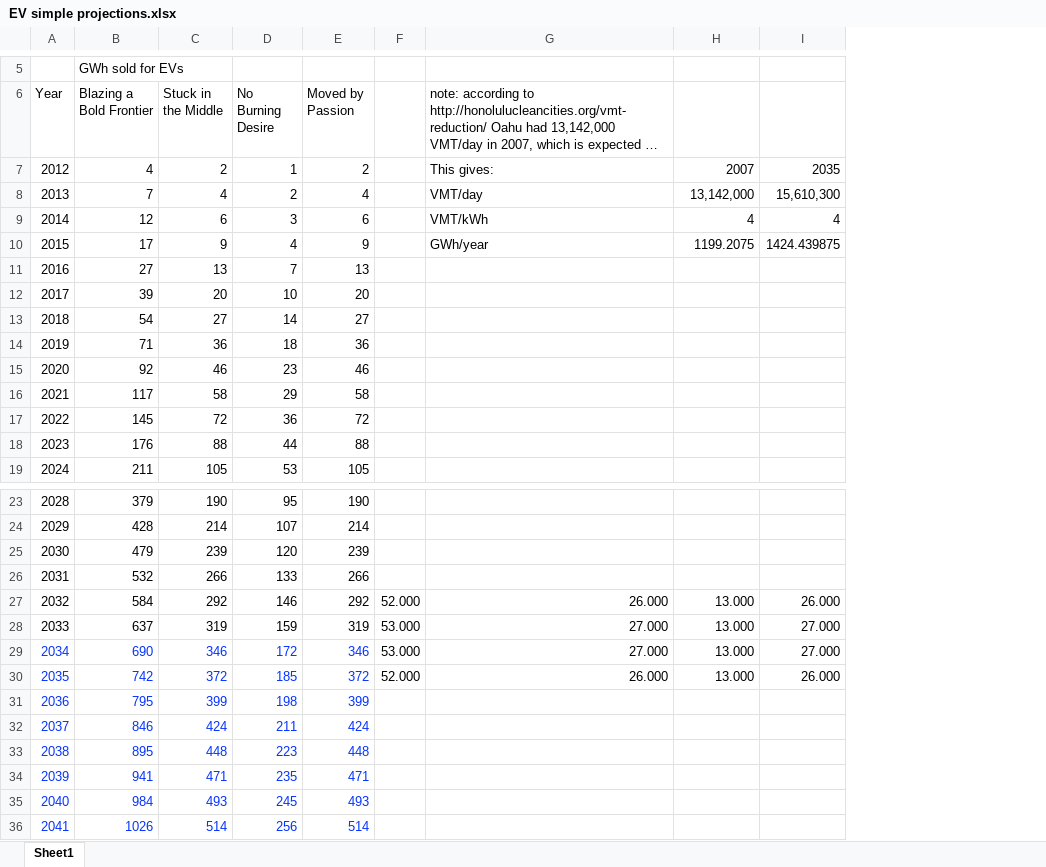
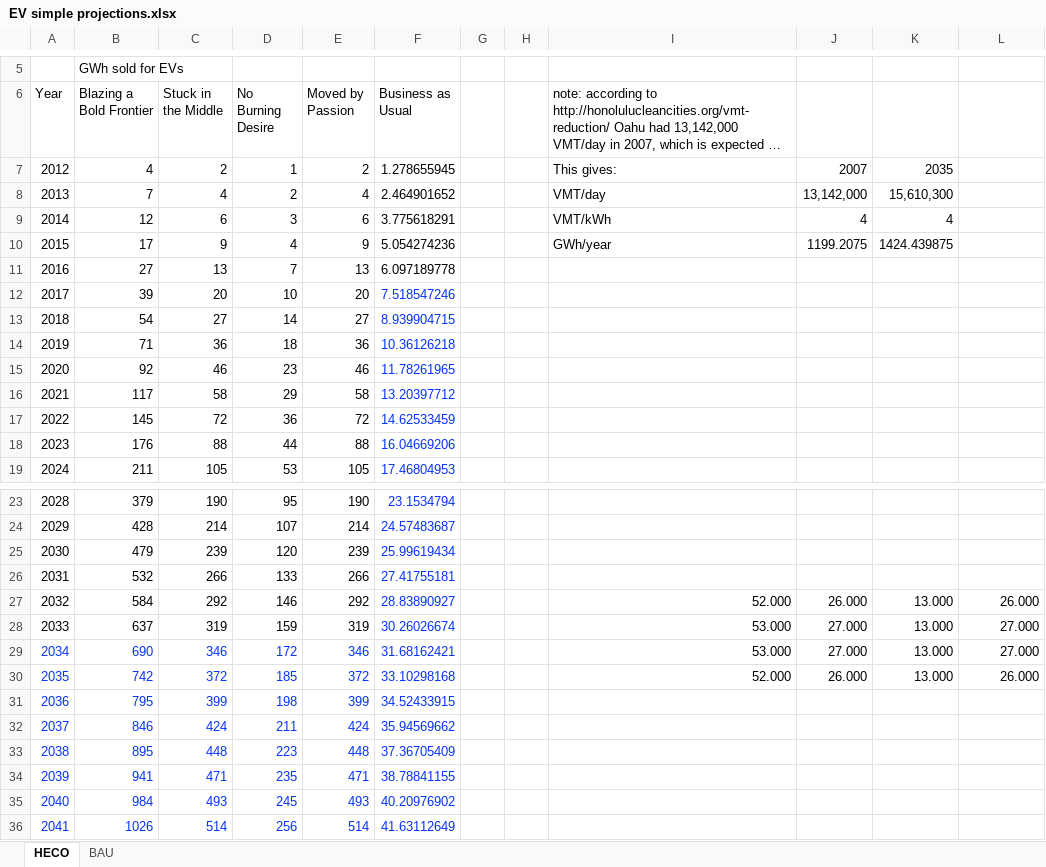
Before and after one commit to switch-model/DEPRECATED-switch-hawaii-studies, an Excel workbook: database/Postgresql Table Creation Scripts/EV simple projections.xlsx, sheet HECO, drawn as a sheet; only a part is shown, gaps mark what is left out; long unchanged cells end in …; values as stored, in another font and other column widths than the file's, no borders; charts and pictures not drawn; removed rows and columns are numbered as before the commit, all else as after; the diff names each change by its address in the sheet, - before the commit and + after, or states it on an @@ line.

Commit message:
improve EV projections, including 100% adoption scenario; prepare business-as-usual charging profile

```diff
--- a/database/Postgresql Table Creation Scripts/EV simple projections.xlsx (sheet HECO)
+++ b/database/Postgresql Table Creation Scripts/EV simple projections.xlsx (sheet HECO)
-sheet tab: Sheet1
+sheet tab: HECO
+sheet tab: BAU
-column F, rows 27-30: 52.000 | 53.000 | 53.000 | 52.000
+column F (Business as Usual), rows 7-19: 1.278655945 | 2.464901652 | 3.775618291 | 5.054274236 | 6.097189778 | 7.518547246 | 8.939904715 | 10.36126218 | 11.78261965 | 13.20397712 | 14.62533459 | 16.04669206 | 17.46804953; rows 23-36: 23.1534794 | 24.57483687 | 25.99619434 | 27.41755181 | 28.83890927 | 30.26026674 | 31.68162421 | 33.10298168 | 34.52433915 | 35.94569662 | 37.36705409 | 38.78841155 | 40.20976902 | 41.63112649
+column G, empty
+column H, empty
+column J, rows 7-10: 2007 | 13,142,000 | 4 | 1199.2075; rows 27-30: 26.000 | 27.000 | 27.000 | 26.000
-K7: 2007
+K7: 2035
-L7: 2035
+L7: (empty)
-K8: 13,142,000
+K8: 15,610,300
-L8: 15,610,300
+L8: (empty)
-L9: 4
+L9: (empty)
-K10: 1199.2075
+K10: 1424.439875
-L10: 1424.439875
+L10: (empty)
-I27: 26.000
+I27: 52.000
-I28:I29: 27.000
+I28:I29: 53.000
-I30: 26.000
+I30: 52.000
```
Also changed, not shown: charts or pictures, 2 other files.
